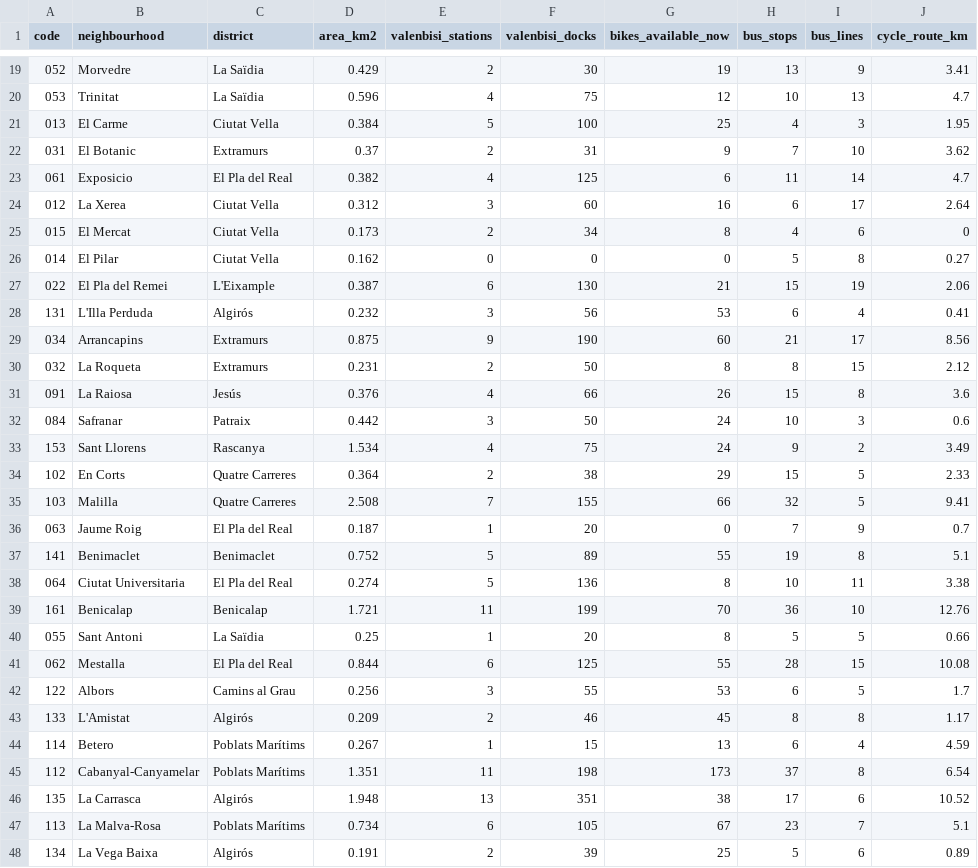
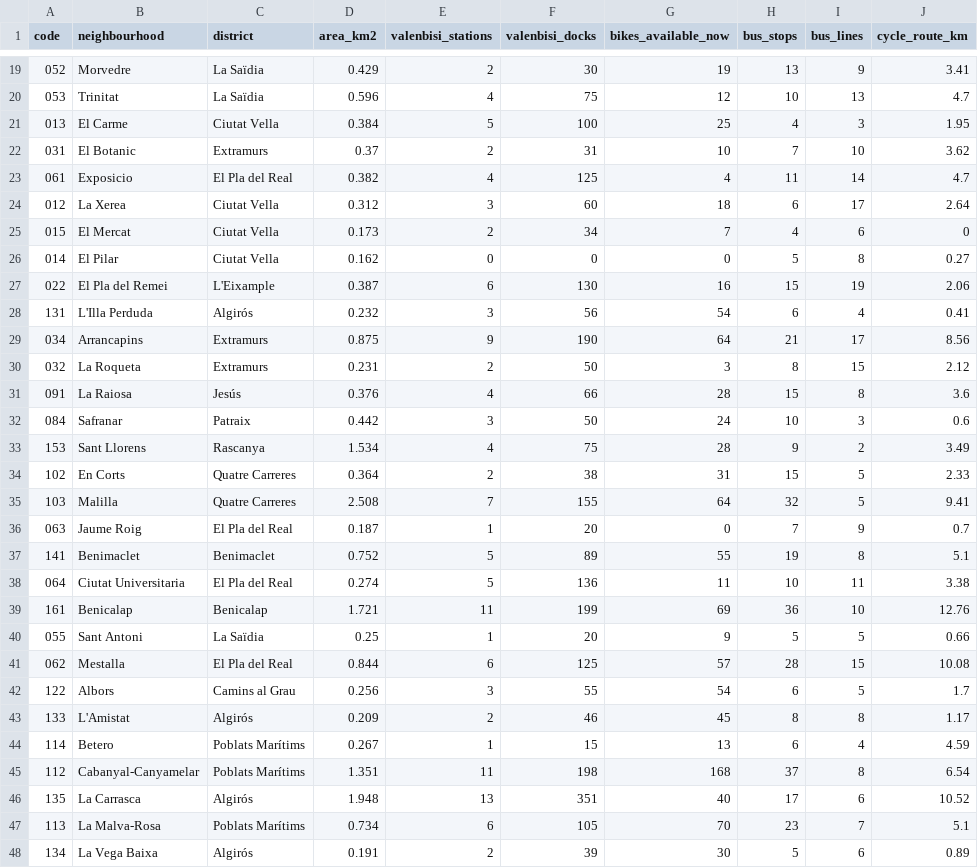
Before and after one commit to Jaimeruizh/valencia-mobility-pulse, a CSV file: kit/neighbourhoods.csv, drawn as a sheet; only a part is shown, gaps mark what is left out; the diff covers the shown part only; the diff names each change by its address in the sheet, - before the commit and + after, or states it on an @@ line.

```diff
--- a/kit/neighbourhoods.csv
+++ b/kit/neighbourhoods.csv
-G22 (bikes_available_now): 9
+G22 (bikes_available_now): 10
-G23 (bikes_available_now): 6
+G23 (bikes_available_now): 4
-G24 (bikes_available_now): 16
+G24 (bikes_available_now): 18
-G25 (bikes_available_now): 8
+G25 (bikes_available_now): 7
-G27 (bikes_available_now): 21
+G27 (bikes_available_now): 16
-G28 (bikes_available_now): 53
+G28 (bikes_available_now): 54
-G29 (bikes_available_now): 60
+G29 (bikes_available_now): 64
-G30 (bikes_available_now): 8
+G30 (bikes_available_now): 3
-G31 (bikes_available_now): 26
+G31 (bikes_available_now): 28
-G33 (bikes_available_now): 24
+G33 (bikes_available_now): 28
-G34 (bikes_available_now): 29
+G34 (bikes_available_now): 31
-G35 (bikes_available_now): 66
+G35 (bikes_available_now): 64
-G38 (bikes_available_now): 8
+G38 (bikes_available_now): 11
-G39 (bikes_available_now): 70
+G39 (bikes_available_now): 69
-G40 (bikes_available_now): 8
+G40 (bikes_available_now): 9
-G41 (bikes_available_now): 55
+G41 (bikes_available_now): 57
-G42 (bikes_available_now): 53
+G42 (bikes_available_now): 54
-G45 (bikes_available_now): 173
+G45 (bikes_available_now): 168
-G46 (bikes_available_now): 38
+G46 (bikes_available_now): 40
-G47 (bikes_available_now): 67
+G47 (bikes_available_now): 70
-G48 (bikes_available_now): 25
+G48 (bikes_available_now): 30
```
Also changed, not shown: 21 edited cells elsewhere in this file, kit/city_history.csv, kit/valenbisi_stations.csv, 7 other files.
